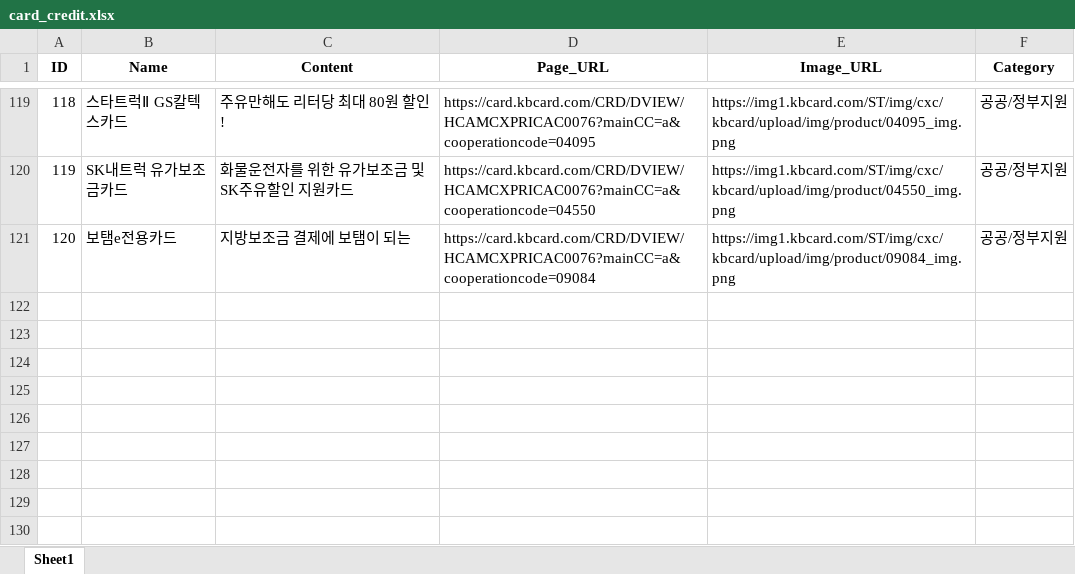
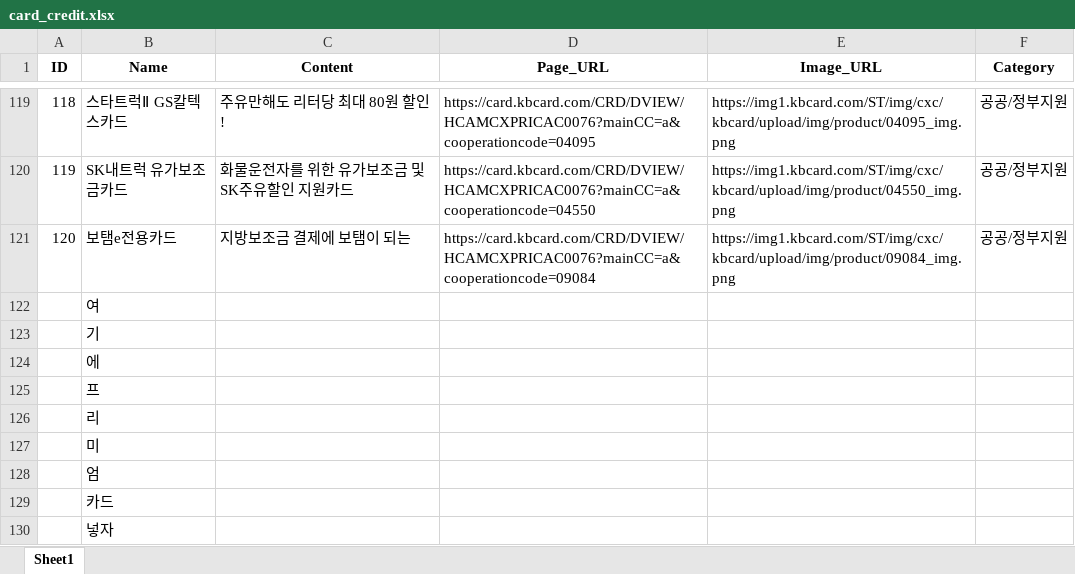
Before and after one commit to MJONE123/KB_ITYL_FINAL, an Excel workbook: data/products/card/card_credit.xlsx, sheet Sheet1, drawn as a sheet; only a part is shown, gaps mark what is left out; values as stored, in another font and other column widths than the file's, no borders; charts and pictures not drawn; the diff names each change by its address in the sheet, - before the commit and + after, or states it on an @@ line.

```diff
--- a/data/products/card/card_credit.xlsx (sheet Sheet1)
+++ b/data/products/card/card_credit.xlsx (sheet Sheet1)
+row 122:  | 여
+row 123:  | 기
+row 124:  | 에
+row 125:  | 프
+row 126:  | 리
+row 127:  | 미
+row 128:  | 엄
+row 129:  | 카드
+row 130:  | 넣자
```
Also changed, not shown: charts or pictures, data/products/card/card_check.xlsx, 1 other file.
